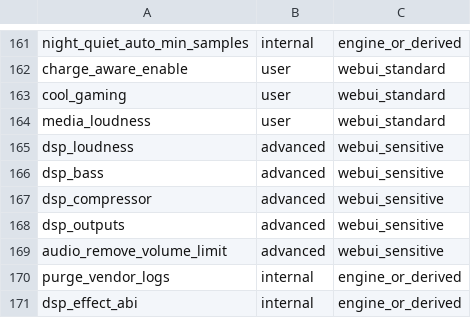
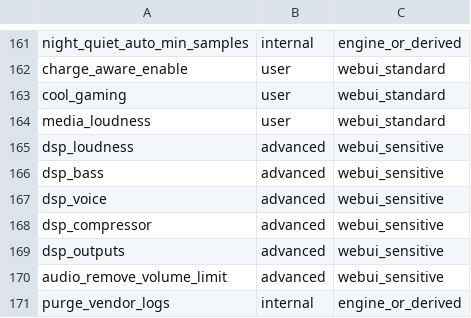
Before and after one commit to krilikd-factory/AutoSystemBoost, a TSV file: config/key_ownership.tsv, drawn as a sheet; only a part is shown, gaps mark what is left out; the shorter side is filled out with more unchanged rows.

```diff
--- a/config/key_ownership.tsv
+++ b/config/key_ownership.tsv
@@ -166,2 +166,3 @@ dsp_loudness|advanced|webui_sensitive
 dsp_bass|advanced|webui_sensitive
+dsp_voice|advanced|webui_sensitive
 dsp_compressor|advanced|webui_sensitive
```
Also changed, not shown: 2 other files.
